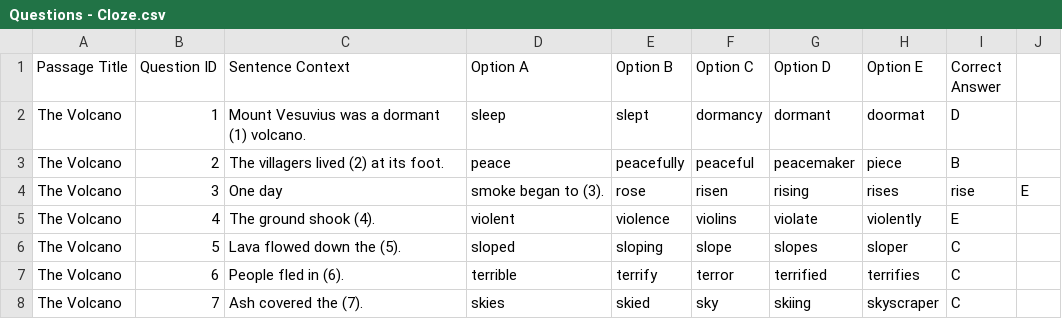
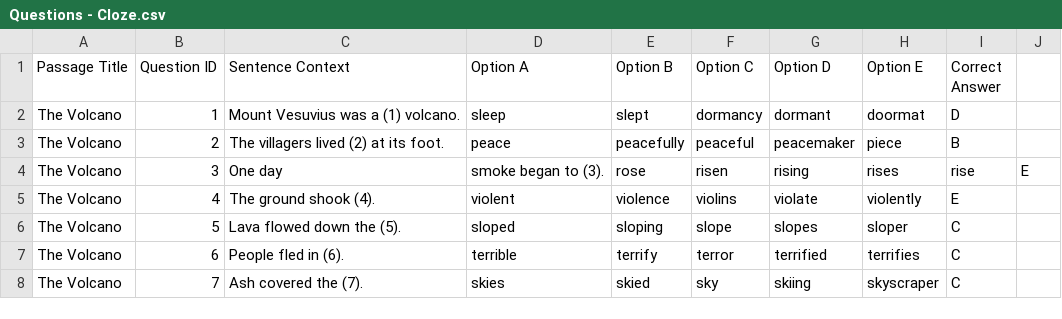
Before and after one commit to richardwood250-dev/11plus-english, a CSV file: Questions - Cloze.csv, drawn as a sheet; only a part is shown.

```diff
--- a/Questions - Cloze.csv
+++ b/Questions - Cloze.csv
@@ -1,3 +1,3 @@
 Passage Title,Question ID,Sentence Context,Option A,Option B,Option C,Option D,Option E,Correct Answer
-The Volcano,1,Mount Vesuvius was a dormant (1) volcano.,sleep,slept,dormancy,dormant,doormat,D
+The Volcano,1,Mount Vesuvius was a (1) volcano.,sleep,slept,dormancy,dormant,doormat,D
 The Volcano,2,The villagers lived (2) at its foot.,peace,peacefully,peaceful,peacemaker,piece,B
```
